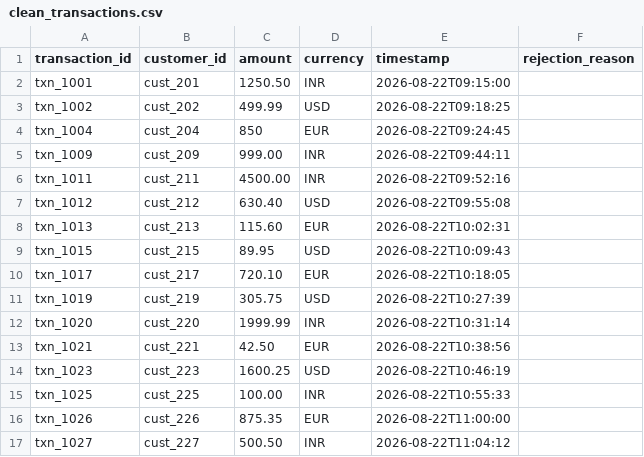
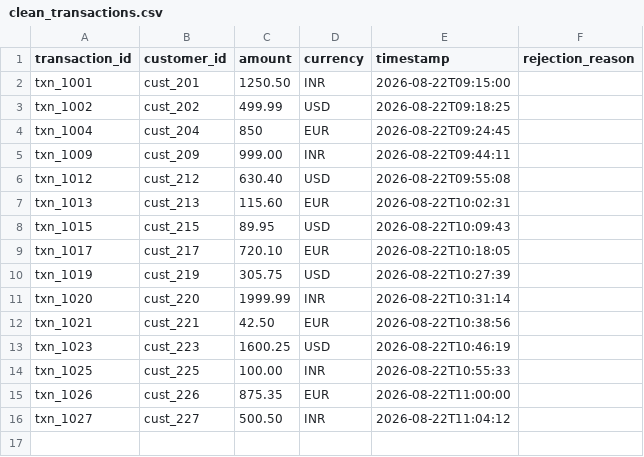
Before and after one commit to shivamrajput-ds/applied-data-ai-engineering-lab, a CSV file: engineering-situation-01-transaction-ingestion/data/processed/clean_transactions.csv, drawn as a sheet.

```diff
--- a/engineering-situation-01-transaction-ingestion/data/processed/clean_transactions.csv
+++ b/engineering-situation-01-transaction-ingestion/data/processed/clean_transactions.csv
@@ -5,3 +5,2 @@ txn_1004,cust_204,850,EUR,2026-08-22T09:24:45,
 txn_1009,cust_209,999.00,INR,2026-08-22T09:44:11,
-txn_1011,cust_211,4500.00,INR,2026-08-22T09:52:16,
 txn_1012,cust_212,630.40,USD,2026-08-22T09:55:08,
```
Also changed, not shown: engineering-situation-01-transaction-ingestion/data/processed/reject_transactions.csv, engineering-situation-01-transaction-ingestion/data/raw/raw_transactions_day1.csv, 1 other file.
